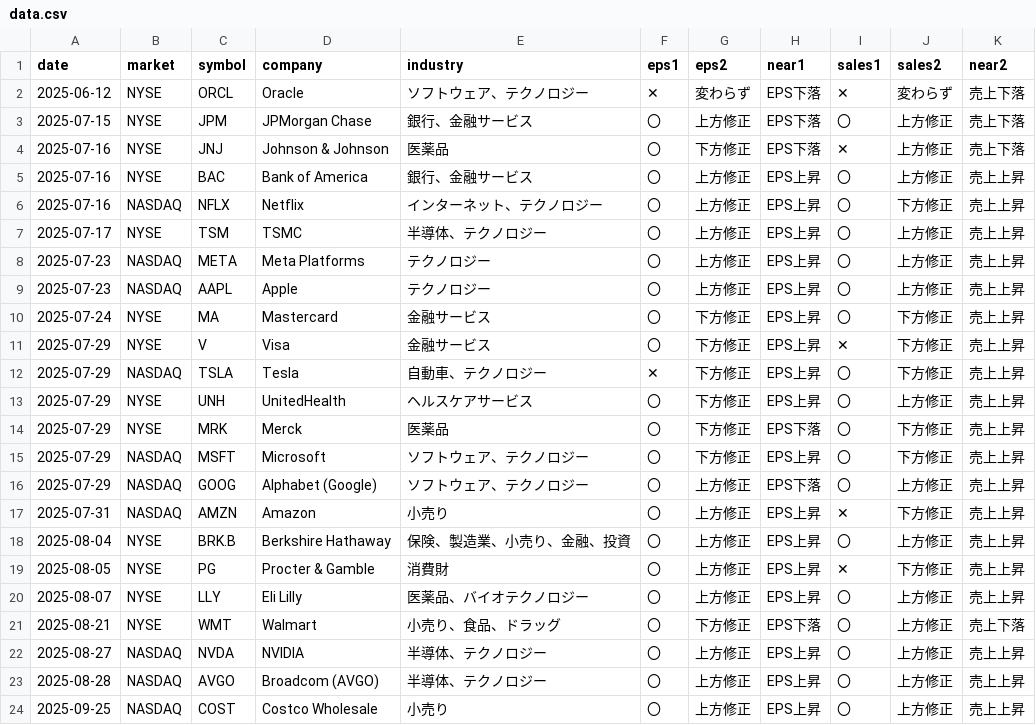
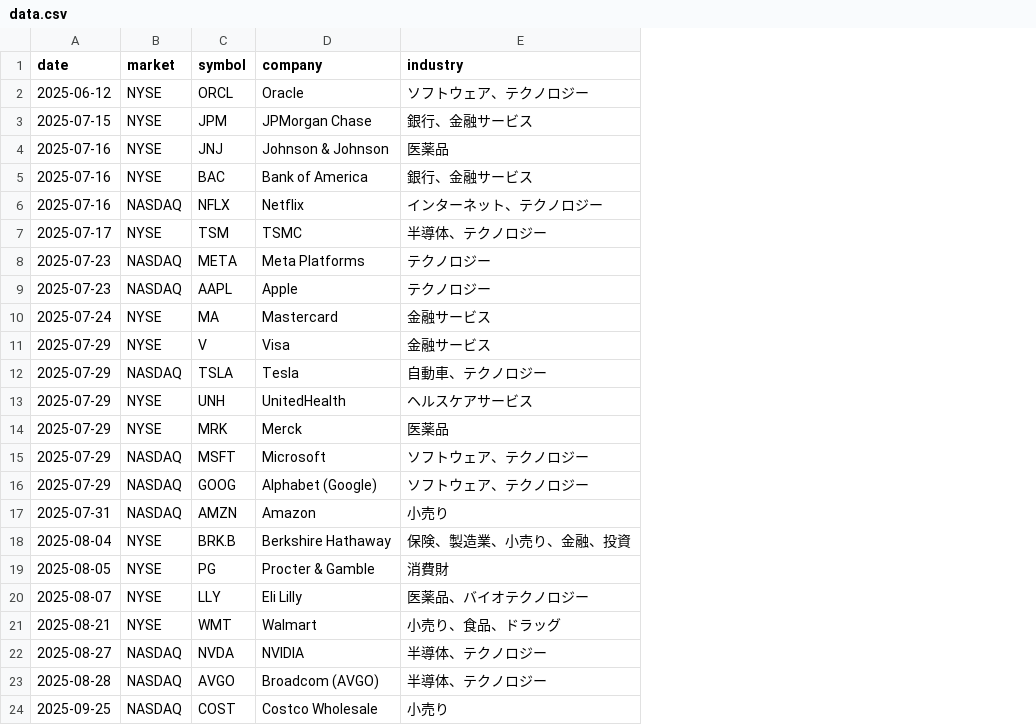
Before and after one commit to yoshi-nakane0/yoshi-nakane0.github.io-finance, a CSV file: static/earning/data/data.csv, drawn as a sheet; the diff names each change by its address in the sheet, - before the commit and + after, or states it on an @@ line.

Commit message:
earning

```diff
--- a/static/earning/data/data.csv
+++ b/static/earning/data/data.csv
-column F (eps1), rows 2-24: ✕ | 〇 | 〇 | 〇 | 〇 | 〇 | 〇 | 〇 | 〇 | 〇 | ✕ | 〇 | 〇 | 〇 | 〇 | 〇 | 〇 | 〇 | 〇 | 〇 | 〇 | 〇 | 〇
-column G (eps2), rows 2-24: 変わらず | 上方修正 | 下方修正 | 上方修正 | 上方修正 | 上方修正 | 上方修正 | 上方修正 | 下方修正 | 下方修正 | 下方修正 | 下方修正 | 下方修正 | 下方修正 | 上方修正 | 上方修正 | 上方修正 | 上方修正 | 上方修正 | 下方修正 | 上方修正 | 上方修正 | 上方修正
-column H (near1), rows 2-24: EPS下落 | EPS下落 | EPS下落 | EPS上昇 | EPS上昇 | EPS上昇 | EPS上昇 | EPS上昇 | EPS上昇 | EPS上昇 | EPS上昇 | EPS上昇 | EPS下落 | EPS上昇 | EPS下落 | EPS上昇 | EPS上昇 | EPS上昇 | EPS上昇 | EPS下落 | EPS上昇 | EPS上昇 | EPS上昇
-column I (sales1), rows 2-24: ✕ | 〇 | ✕ | 〇 | 〇 | 〇 | 〇 | 〇 | 〇 | ✕ | 〇 | 〇 | 〇 | 〇 | 〇 | ✕ | 〇 | ✕ | 〇 | 〇 | 〇 | 〇 | 〇
-column J (sales2), rows 2-24: 変わらず | 上方修正 | 上方修正 | 上方修正 | 下方修正 | 上方修正 | 上方修正 | 上方修正 | 下方修正 | 下方修正 | 下方修正 | 上方修正 | 下方修正 | 下方修正 | 上方修正 | 下方修正 | 上方修正 | 下方修正 | 上方修正 | 上方修正 | 上方修正 | 上方修正 | 上方修正
-column K (near2), rows 2-24: 売上下落 | 売上下落 | 売上下落 | 売上上昇 | 売上上昇 | 売上上昇 | 売上上昇 | 売上上昇 | 売上上昇 | 売上上昇 | 売上上昇 | 売上上昇 | 売上上昇 | 売上上昇 | 売上上昇 | 売上上昇 | 売上上昇 | 売上上昇 | 売上上昇 | 売上下落 | 売上上昇 | 売上上昇 | 売上上昇
```
Also changed, not shown: 4 other files.
